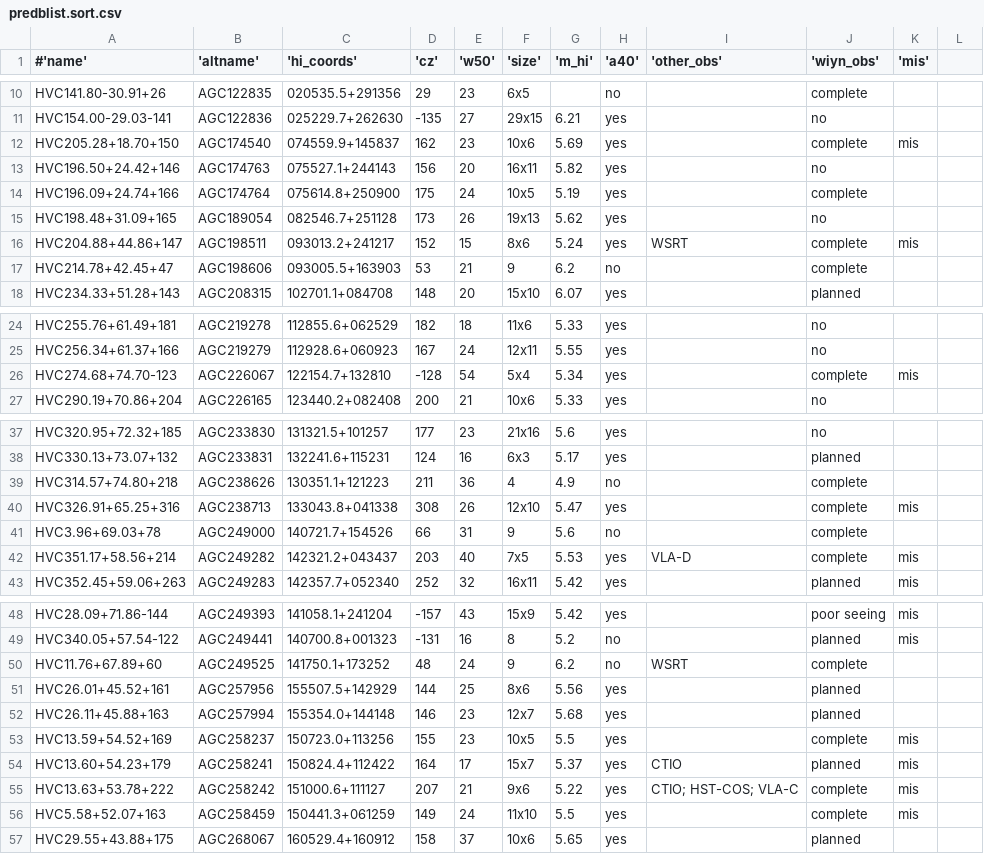
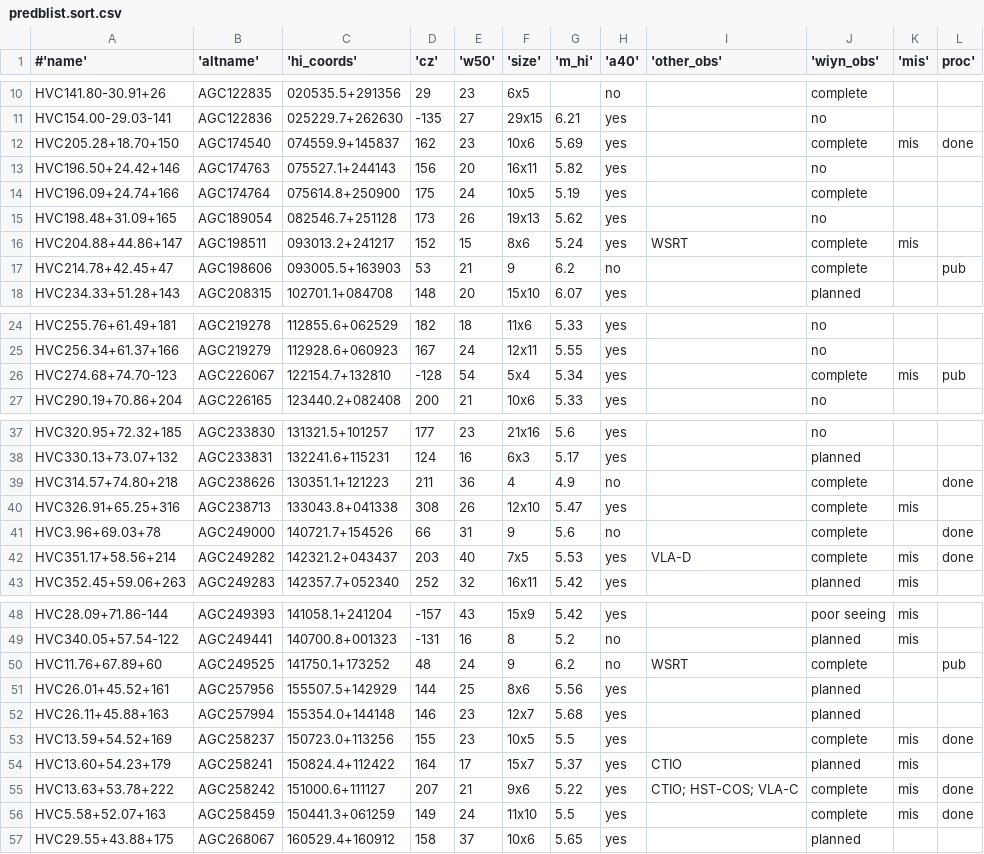
Before and after one commit to bjanesh/bjanesh.github.io, a CSV file: predblist.sort.csv, drawn as a sheet; only a part is shown, gaps mark what is left out; the diff covers the shown part only.

```diff
--- a/predblist.sort.csv
+++ b/predblist.sort.csv
@@ -1 +1 @@
-#'name','altname','hi_coords','cz','w50','size','m_hi','a40','other_obs','wiyn_obs','mis'
+#'name','altname','hi_coords','cz','w50','size','m_hi','a40','other_obs','wiyn_obs','mis',proc'
@@ -12 +12 @@ HVC154.00-29.03-141,AGC122836,025229.7+262630,-135,27,29x15,6.21,yes,,no,
-HVC205.28+18.70+150,AGC174540,074559.9+145837,162,23,10x6,5.69,yes,,complete,mis
+HVC205.28+18.70+150,AGC174540,074559.9+145837,162,23,10x6,5.69,yes,,complete,mis,done
@@ -17 +17 @@ HVC204.88+44.86+147,AGC198511,093013.2+241217,152,15,8x6,5.24,yes,WSRT,complete,
-HVC214.78+42.45+47,AGC198606,093005.5+163903,53,21,9,6.2,no,,complete,
+HVC214.78+42.45+47,AGC198606,093005.5+163903,53,21,9,6.2,no,,complete,,pub
@@ -26 +26 @@ HVC256.34+61.37+166,AGC219279,112928.6+060923,167,24,12x11,5.55,yes,,no,
-HVC274.68+74.70-123,AGC226067,122154.7+132810,-128,54,5x4,5.34,yes,,complete,mis
+HVC274.68+74.70-123,AGC226067,122154.7+132810,-128,54,5x4,5.34,yes,,complete,mis,pub
@@ -39 +39 @@ HVC330.13+73.07+132,AGC233831,132241.6+115231,124,16,6x3,5.17,yes,,planned,
-HVC314.57+74.80+218,AGC238626,130351.1+121223,211,36,4,4.9,no,,complete,
+HVC314.57+74.80+218,AGC238626,130351.1+121223,211,36,4,4.9,no,,complete,,done
@@ -41,2 +41,2 @@ HVC326.91+65.25+316,AGC238713,133043.8+041338,308,26,12x10,5.47,yes,,complete,mi
-HVC3.96+69.03+78,AGC249000,140721.7+154526,66,31,9,5.6,no,,complete,
-HVC351.17+58.56+214,AGC249282,142321.2+043437,203,40,7x5,5.53,yes,VLA-D,complete,mis
+HVC3.96+69.03+78,AGC249000,140721.7+154526,66,31,9,5.6,no,,complete,,done
+HVC351.17+58.56+214,AGC249282,142321.2+043437,203,40,7x5,5.53,yes,VLA-D,complete,mis,done
@@ -50 +50 @@ HVC340.05+57.54-122,AGC249441,140700.8+001323,-131,16,8,5.2,no,,planned,mis
-HVC11.76+67.89+60,AGC249525,141750.1+173252,48,24,9,6.2,no,WSRT,complete,
+HVC11.76+67.89+60,AGC249525,141750.1+173252,48,24,9,6.2,no,WSRT,complete,,pub
@@ -53 +53 @@ HVC26.11+45.88+163,AGC257994,155354.0+144148,146,23,12x7,5.68,yes,,planned,
-HVC13.59+54.52+169,AGC258237,150723.0+113256,155,23,10x5,5.5,yes,,complete,mis
+HVC13.59+54.52+169,AGC258237,150723.0+113256,155,23,10x5,5.5,yes,,complete,mis,done
@@ -55,2 +55,2 @@ HVC13.60+54.23+179,AGC258241,150824.4+112422,164,17,15x7,5.37,yes,CTIO,planned,m
-HVC13.63+53.78+222,AGC258242,151000.6+111127,207,21,9x6,5.22,yes,CTIO; HST-COS; VLA-C,complete,mis
-HVC5.58+52.07+163,AGC258459,150441.3+061259,149,24,11x10,5.5,yes,,complete,mis
+HVC13.63+53.78+222,AGC258242,151000.6+111127,207,21,9x6,5.22,yes,CTIO; HST-COS; VLA-C,complete,mis,done
+HVC5.58+52.07+163,AGC258459,150441.3+061259,149,24,11x10,5.5,yes,,complete,mis,done
```
Also changed, not shown: 3 edited cells elsewhere in this file, 2 other files.
